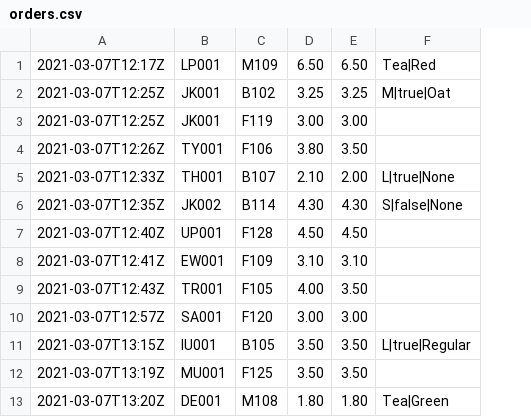
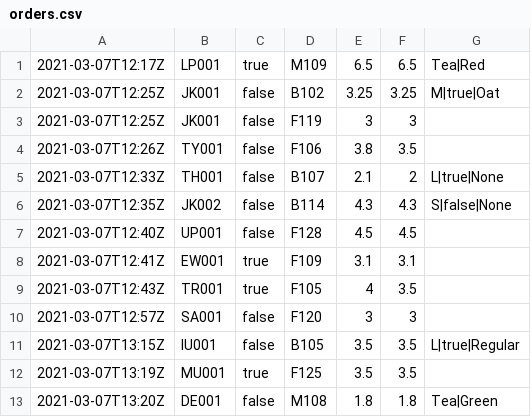
Before and after one commit to kymckay/f21as-project, a CSV file: data/orders.csv, drawn as a sheet; only a part is shown; removed rows and columns are numbered as before the commit, all else as after; the diff names each change by its address in the sheet, - before the commit and + after, or states it on an @@ line.

Commit message:
Update orders.csv

```diff
--- a/data/orders.csv
+++ b/data/orders.csv
+column C, rows 1-13: true | false | false | false | false | false | false | true | true | false | false | true | false
-column D, rows 1-13: 6.50 | 3.25 | 3.00 | 3.80 | 2.10 | 4.30 | 4.50 | 3.10 | 4.00 | 3.00 | 3.50 | 3.50 | 1.80
-column E, rows 1-13: 6.50 | 3.25 | 3.00 | 3.50 | 2.00 | 4.30 | 4.50 | 3.10 | 3.50 | 3.00 | 3.50 | 3.50 | 1.80
+column E, rows 1-13: 6.5 | 3.25 | 3 | 3.8 | 2.1 | 4.3 | 4.5 | 3.1 | 4 | 3 | 3.5 | 3.5 | 1.8
+column F, rows 1-13: 6.5 | 3.25 | 3 | 3.5 | 2 | 4.3 | 4.5 | 3.1 | 3.5 | 3 | 3.5 | 3.5 | 1.8
```
